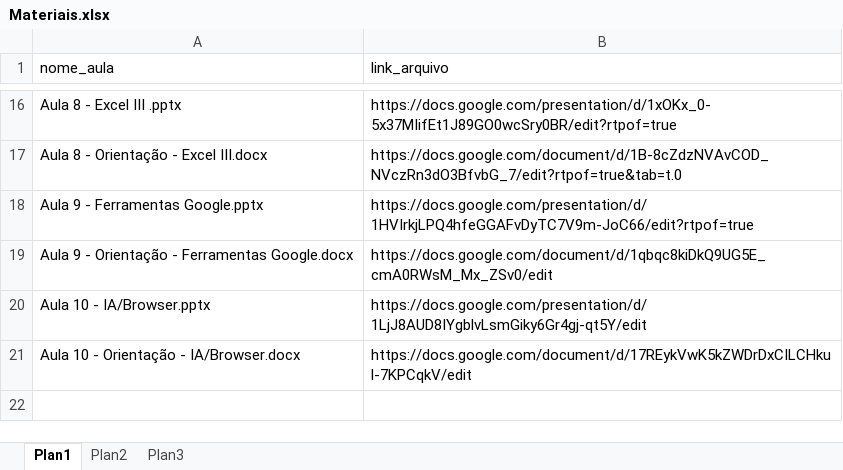
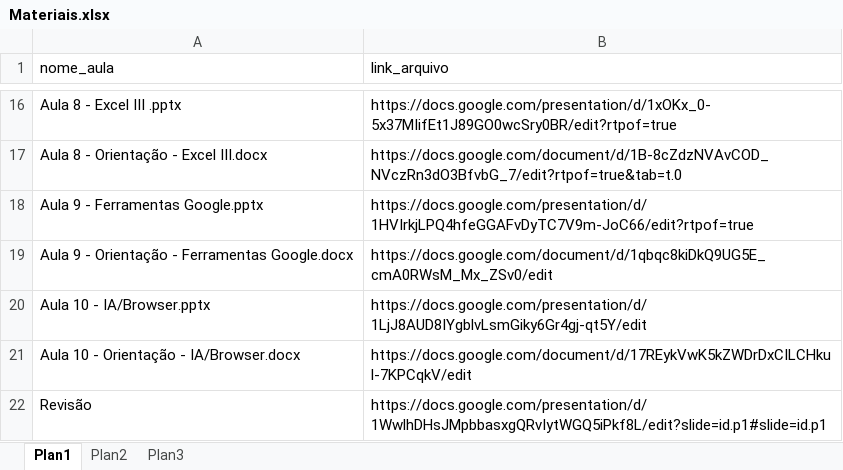
Before and after one commit to gilvazjesus/projeto_horto, an Excel workbook: projeto_horto/conecta/static/conecta/files/Materiais.xlsx, sheet Plan1, drawn as a sheet; only a part is shown, gaps mark what is left out; values as stored, in another font and other column widths than the file's, no borders; the diff names each change by its address in the sheet, - before the commit and + after, or states it on an @@ line.

Commit message:
Add files via upload

```diff
--- a/projeto_horto/conecta/static/conecta/files/Materiais.xlsx (sheet Plan1)
+++ b/projeto_horto/conecta/static/conecta/files/Materiais.xlsx (sheet Plan1)
+row 22: Revisão | https://docs.google.com/presentation/d/1WwlhDHsJMpbbasxgQRvIytWGQ5iPkf8L/edit?slide=id.p1#slide=id.p1
```
